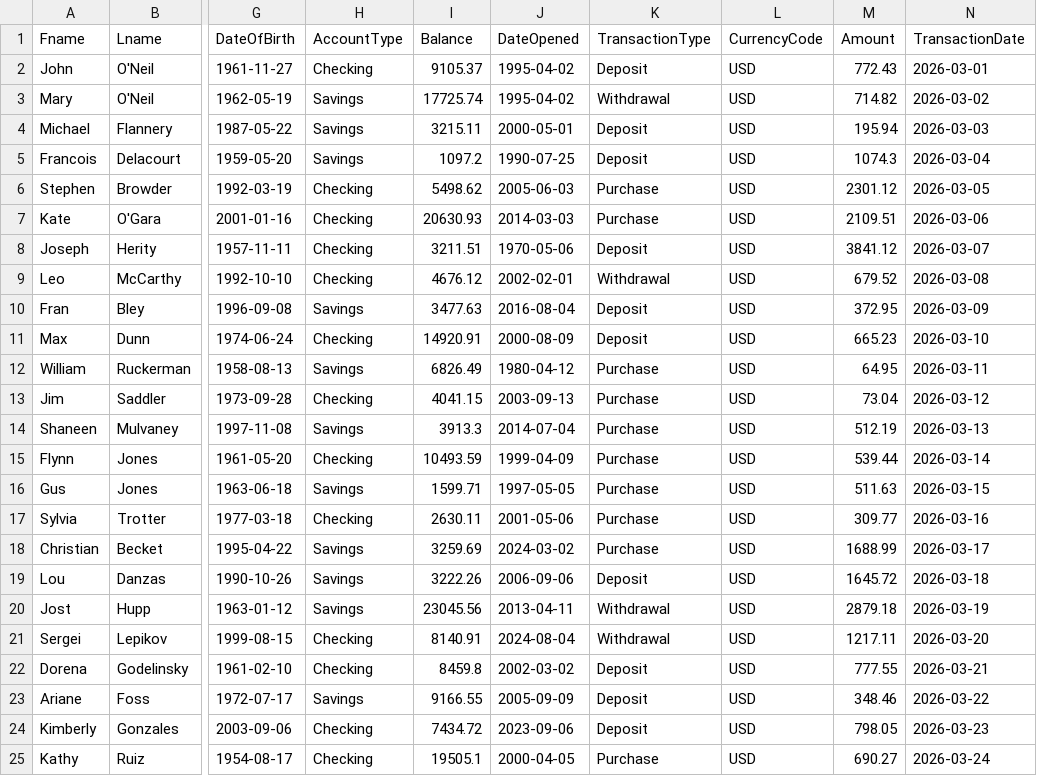
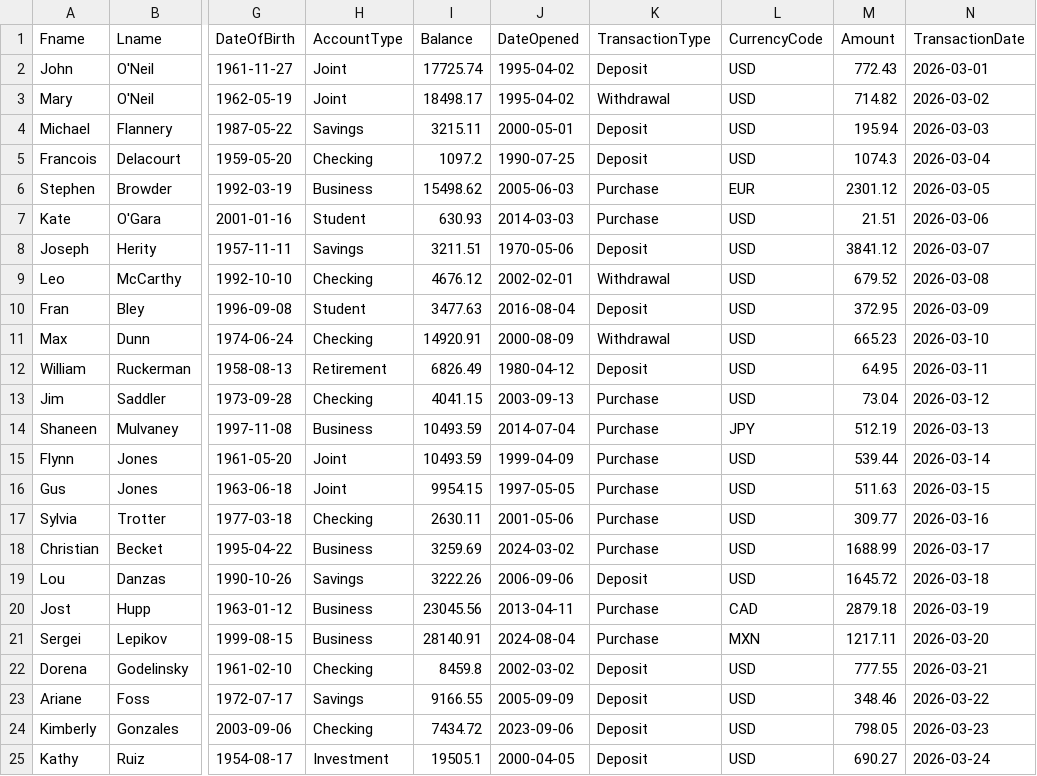
Before and after one commit to alomeli13/CS370-Online-Banking-Database, a CSV file: CSV Files/import2_banking.csv, drawn as a sheet; only a part is shown, gaps mark what is left out; the diff covers the shown part only; the diff names each change by its address in the sheet, - before the commit and + after, or states it on an @@ line.

Commit message:
Reflects changes made by Annabelle in Commit cc73e00

```diff
--- a/CSV Files/import2_banking.csv
+++ b/CSV Files/import2_banking.csv
-H2 (AccountType): Checking
+H2 (AccountType): Joint
-I2 (Balance): 9105.37
+I2 (Balance): 17725.74
-H3 (AccountType): Savings
+H3 (AccountType): Joint
-I3 (Balance): 17725.74
+I3 (Balance): 18498.17
-H5 (AccountType): Savings
+H5 (AccountType): Checking
-H6 (AccountType): Checking
+H6 (AccountType): Business
-I6 (Balance): 5498.62
+I6 (Balance): 15498.62
-L6 (CurrencyCode): USD
+L6 (CurrencyCode): EUR
-H7 (AccountType): Checking
+H7 (AccountType): Student
-I7 (Balance): 20630.93
+I7 (Balance): 630.93
-M7 (Amount): 2109.51
+M7 (Amount): 21.51
-H8 (AccountType): Checking
+H8 (AccountType): Savings
-H10 (AccountType): Savings
+H10 (AccountType): Student
-K11 (TransactionType): Deposit
+K11 (TransactionType): Withdrawal
-H12 (AccountType): Savings
+H12 (AccountType): Retirement
-K12 (TransactionType): Purchase
+K12 (TransactionType): Deposit
-H14 (AccountType): Savings
+H14 (AccountType): Business
-I14 (Balance): 3913.3
+I14 (Balance): 10493.59
-L14 (CurrencyCode): USD
+L14 (CurrencyCode): JPY
-H15 (AccountType): Checking
+H15 (AccountType): Joint
-H16 (AccountType): Savings
+H16 (AccountType): Joint
-I16 (Balance): 1599.71
+I16 (Balance): 9954.15
-H18 (AccountType): Savings
+H18 (AccountType): Business
-H20 (AccountType): Savings
+H20 (AccountType): Business
-K20:K21 (TransactionType): Withdrawal
+K20:K21 (TransactionType): Purchase
-L20 (CurrencyCode): USD
+L20 (CurrencyCode): CAD
-H21 (AccountType): Checking
+H21 (AccountType): Business
-I21 (Balance): 8140.91
+I21 (Balance): 28140.91
-L21 (CurrencyCode): USD
+L21 (CurrencyCode): MXN
-H25 (AccountType): Checking
+H25 (AccountType): Investment
-K25 (TransactionType): Purchase
+K25 (TransactionType): Deposit
```
Also changed, not shown: 29 edited cells elsewhere in this file.
